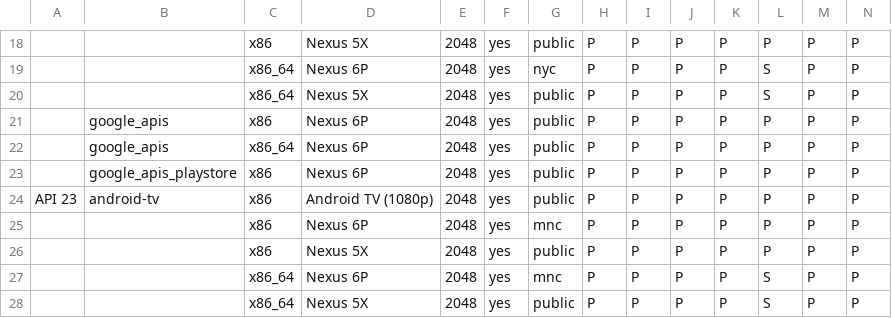
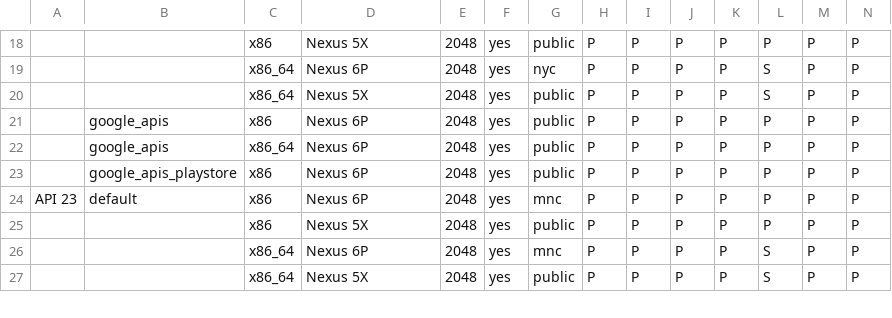
Before and after one commit to msft-mirror-aosp/platform.external.adt-infra, a CSV file: emu_test/config/boot_cfg.csv, drawn as a sheet; only a part is shown, gaps mark what is left out; rows hold the shown columns only; the diff names each change by its address in the sheet, - before the commit and + after, or states it on an @@ line.

Commit message:
boot: fix bootconfig
Change-Id: Ia60f65dab58f6cddec2c28b1082a947b489ac798

```diff
--- a/emu_test/config/boot_cfg.csv
+++ b/emu_test/config/boot_cfg.csv
-B24: android-tv
+B24: default
-D24: Android TV (1080p)
+D24: Nexus 6P
-G24: public
+G24: mnc
-row 25:  |  | x86 | Nexus 6P | 2048 | yes | mnc | P | P | P | P | P | P | P
```
